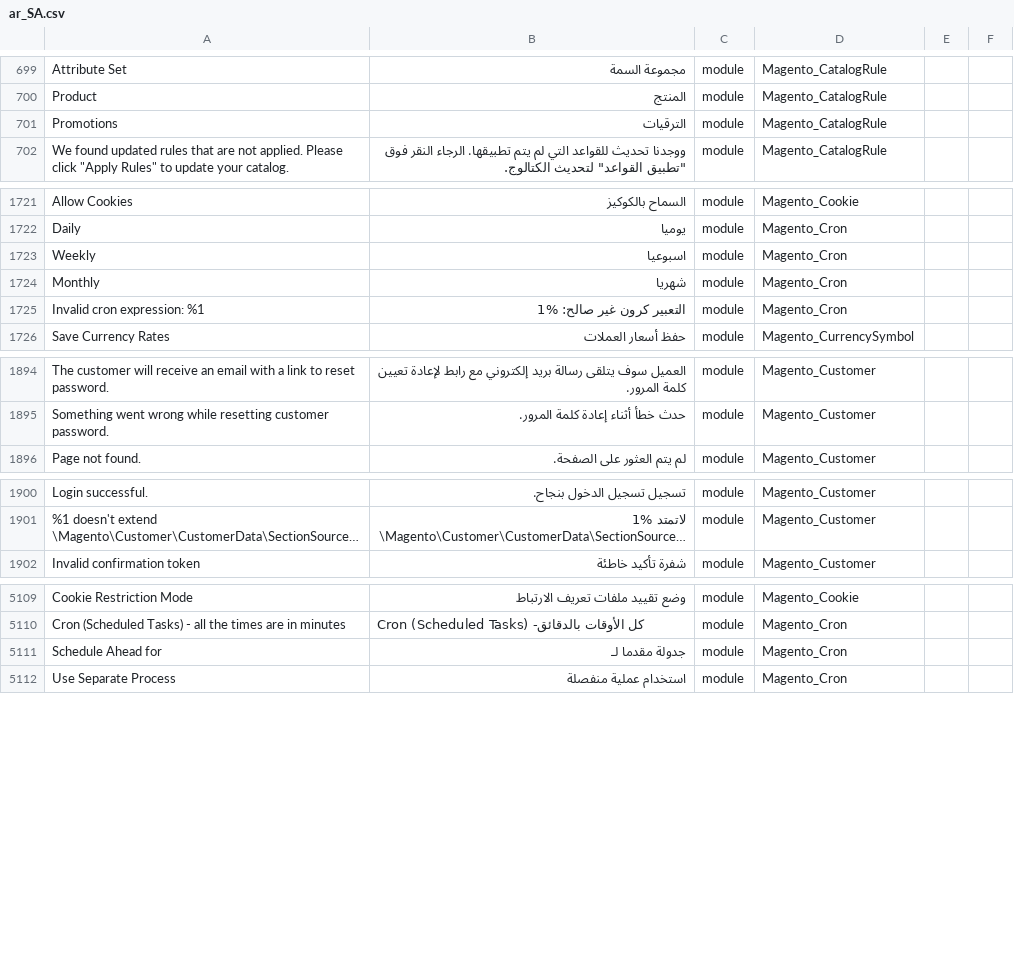
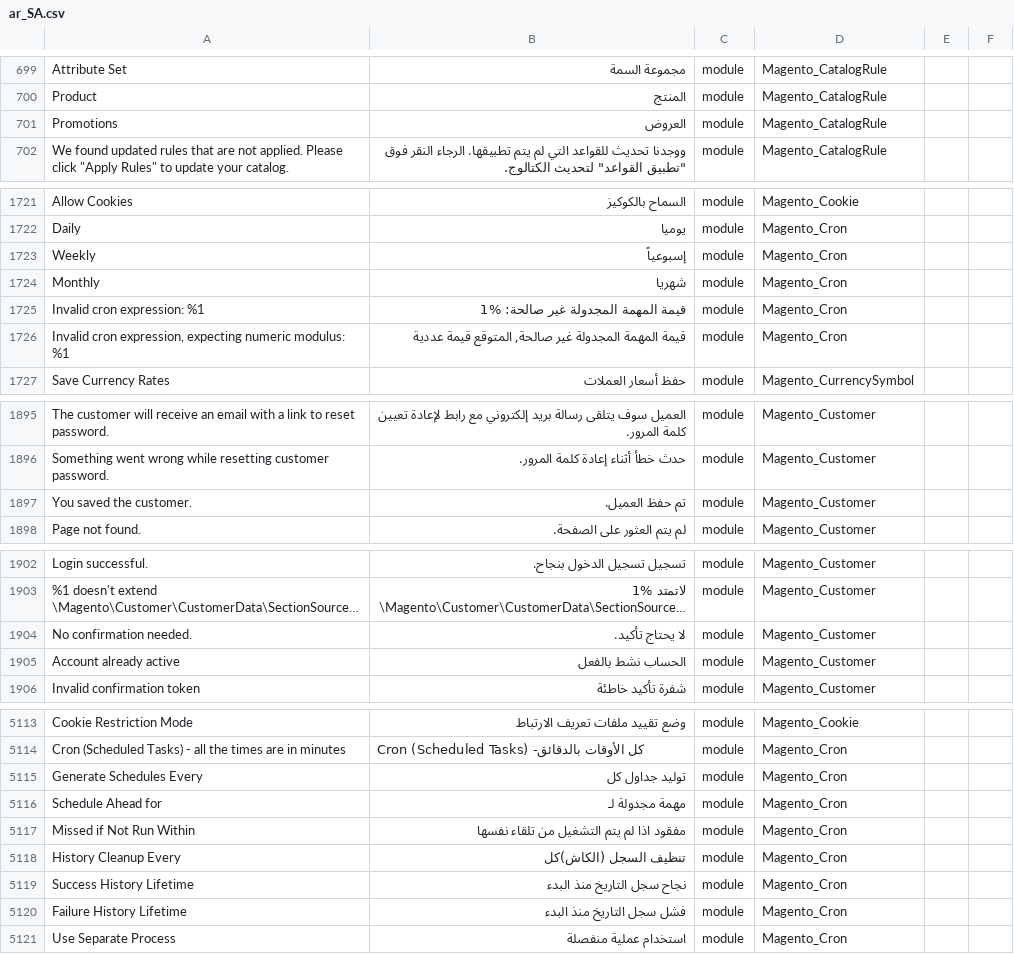
Before and after one commit to Magento2Translations/language_ar_sa, a CSV file: ar_SA.csv, drawn as a sheet; only a part is shown, gaps mark what is left out; long unchanged cells end in …; addresses are those after the commit; the diff names each change by its address in the sheet, - before the commit and + after, or states it on an @@ line.

```diff
--- a/ar_SA.csv
+++ b/ar_SA.csv
-B701: الترقيات
+B701: العروض
-B1723: اسبوعيا
+B1723: إسبوعياً
-B1725: التعبير كرون غير صالح: %1
+B1725: قيمة المهمة المجدولة غير صالحة: %1
+row 1726: Invalid cron expression, expecting numeric modulus: %1 | قيمة المهمة المجدولة غير صالحة, المتوقع قيمة عددية | module | Magento_Cron
+row 1897: You saved the customer. | تم حفظ العميل. | module | Magento_Customer
+row 1904: No confirmation needed. | لا يحتاج تأكيد. | module | Magento_Customer
+row 1905: Account already active | الحساب نشط بالفعل | module | Magento_Customer
+row 5115: Generate Schedules Every | توليد جداول كل | module | Magento_Cron
-B5116: جدولة مقدما لـ
+B5116: مهمة مجدولة لـ
+row 5117: Missed if Not Run Within | مفقود اذا لم يتم التشغيل من تلقاء نفسها | module | Magento_Cron
+row 5118: History Cleanup Every | تنظيف السجل (الكاش)كل | module | Magento_Cron
+row 5119: Success History Lifetime | نجاح سجل التاريخ منذ البدء | module | Magento_Cron
+row 5120: Failure History Lifetime | فشل سجل التاريخ منذ البدء | module | Magento_Cron
```
Also changed, not shown: 1 other file.
